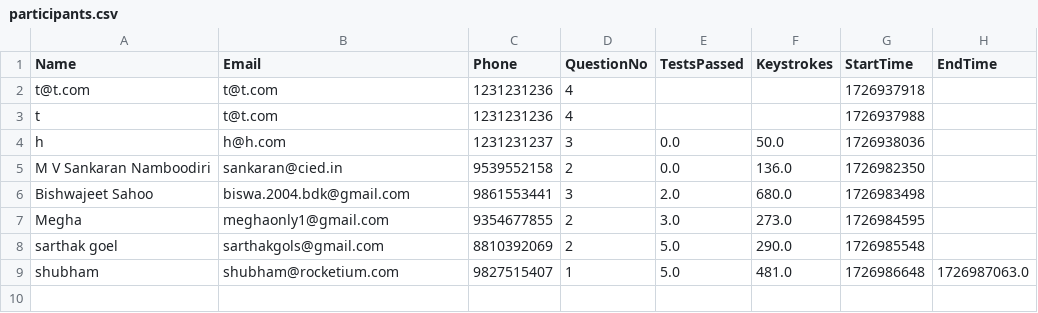
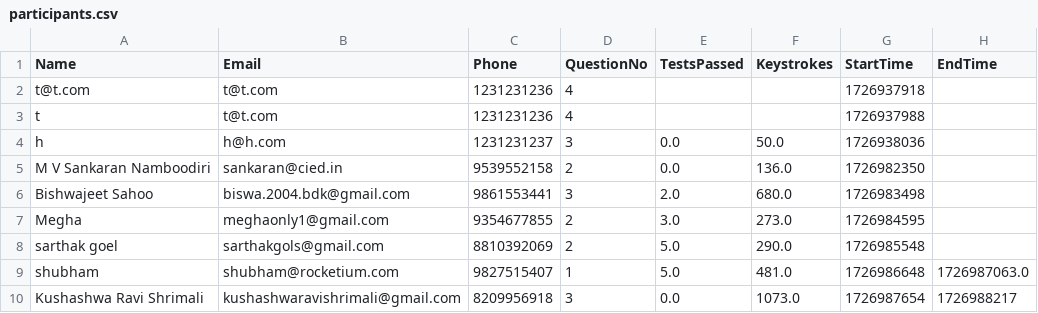
Before and after one commit to abnormalGptPycon/pycon-repo4, a CSV file: pycon/participants.csv, drawn as a sheet; the diff names each change by its address in the sheet, - before the commit and + after, or states it on an @@ line.

Commit message:
1726988221

```diff
--- a/pycon/participants.csv
+++ b/pycon/participants.csv
+row 10: Kushashwa Ravi Shrimali | kushashwaravishrimali@gmail.com | 8209956918 | 3 | 0.0 | 1073.0 | 1726987654 | 1726988217
```
